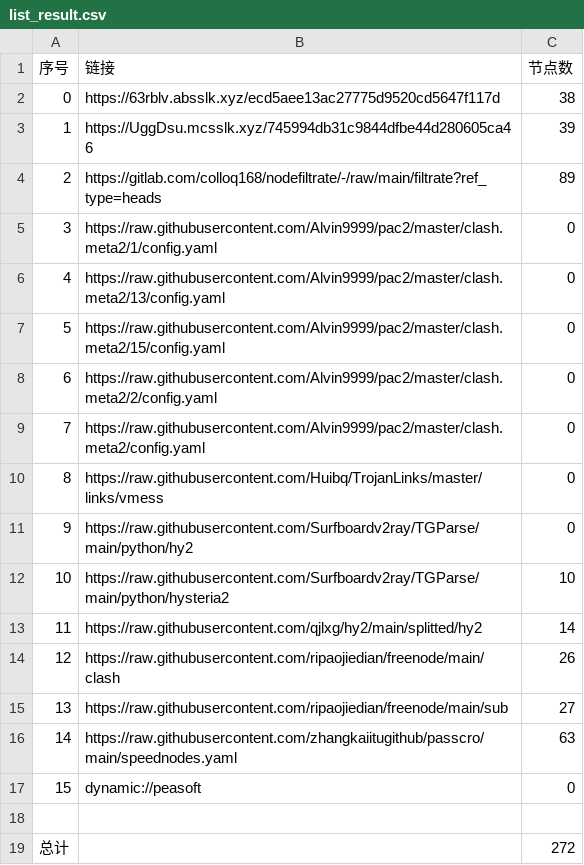
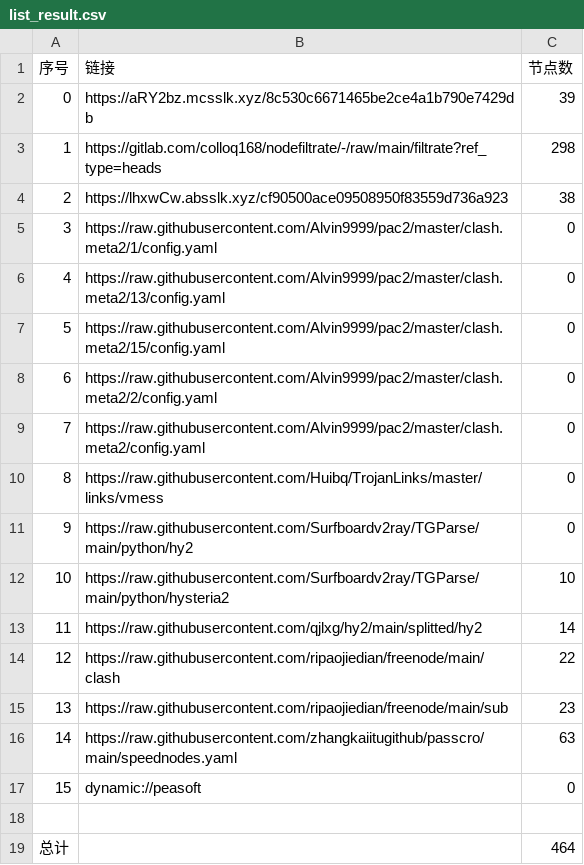
Before and after one commit to q291581201/NoMoreWalls, a CSV file: list_result.csv, drawn as a sheet.

```diff
--- a/list_result.csv
+++ b/list_result.csv
@@ -1,5 +1,5 @@
 序号,链接,节点数
-0,https://63rblv.absslk.xyz/ecd5aee13ac27775d9520cd5647f117d,38
-1,https://UggDsu.mcsslk.xyz/745994db31c9844dfbe44d280605ca46,39
-2,https://gitlab.com/colloq168/nodefiltrate/-/raw/main/filtrate?ref_type=heads,89
+0,https://aRY2bz.mcsslk.xyz/8c530c6671465be2ce4a1b790e7429db,39
+1,https://gitlab.com/colloq168/nodefiltrate/-/raw/main/filtrate?ref_type=heads,298
+2,https://lhxwCw.absslk.xyz/cf90500ace09508950f83559d736a923,38
 3,https://raw.githubusercontent.com/Alvin9999/pac2/master/clash.meta2/1/config.yaml,0
@@ -13,4 +13,4 @@
 11,https://raw.githubusercontent.com/qjlxg/hy2/main/splitted/hy2,14
-12,https://raw.githubusercontent.com/ripaojiedian/freenode/main/clash,26
-13,https://raw.githubusercontent.com/ripaojiedian/freenode/main/sub,27
+12,https://raw.githubusercontent.com/ripaojiedian/freenode/main/clash,22
+13,https://raw.githubusercontent.com/ripaojiedian/freenode/main/sub,23
 14,https://raw.githubusercontent.com/zhangkaiitugithub/passcro/main/speednodes.yaml,63
@@ -18,2 +18,2 @@
 
-总计,,272
+总计,,464
```
Also changed, not shown: 32 other files.
